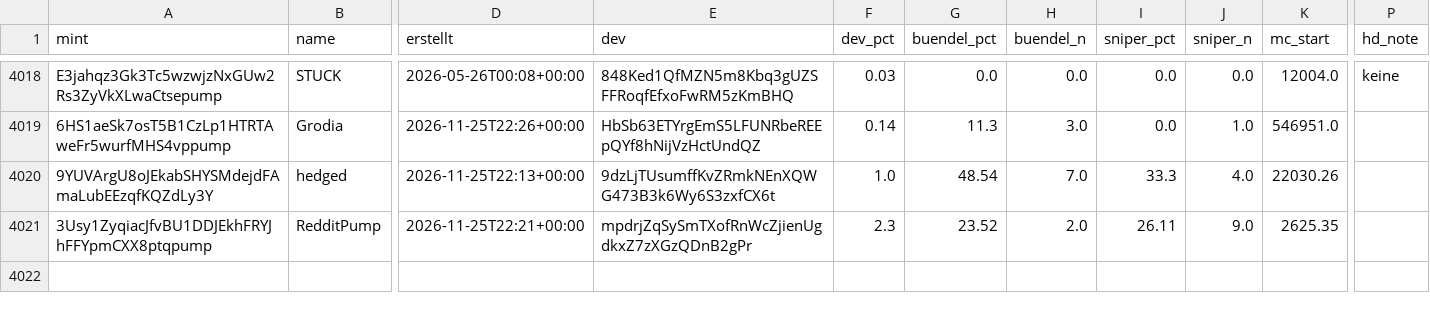
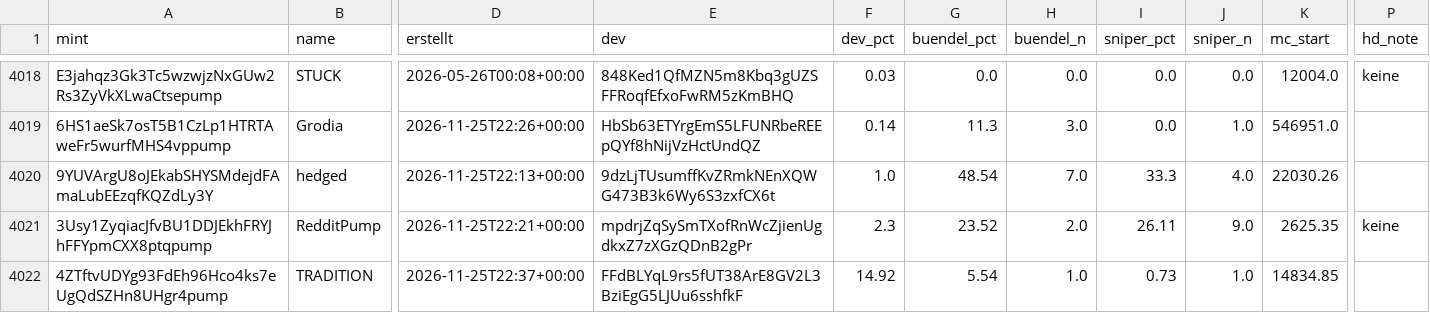
Before and after one commit to tobzwil89/insider, a CSV file: daten/wale/memecoins.csv, drawn as a sheet; only a part is shown, gaps mark what is left out; rows hold the shown columns only; the diff names each change by its address in the sheet, - before the commit and + after, or states it on an @@ line.

```diff
--- a/daten/wale/memecoins.csv
+++ b/daten/wale/memecoins.csv
-P4021 (hd_note): (empty)
+P4021 (hd_note): keine
+row 4022: 4ZTftvUDYg93FdEh96Hco4ks7eUgQdSZHn8UHgr4pump | TRADITION | 2026-11-25T22:37+00:00 | FFdBLYqL9rs5fUT38ArE8GV2L3BziEgG5LJUu6sshfkF | 14.92 | 5.54 | 1.0 | 0.73 | 1.0 | 14834.85
```
Also changed, not shown: 2 other files.
